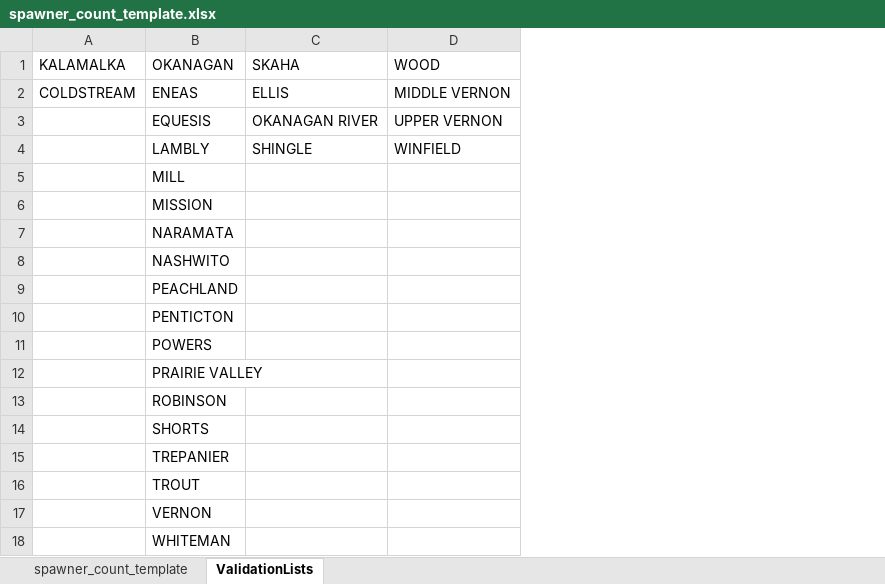
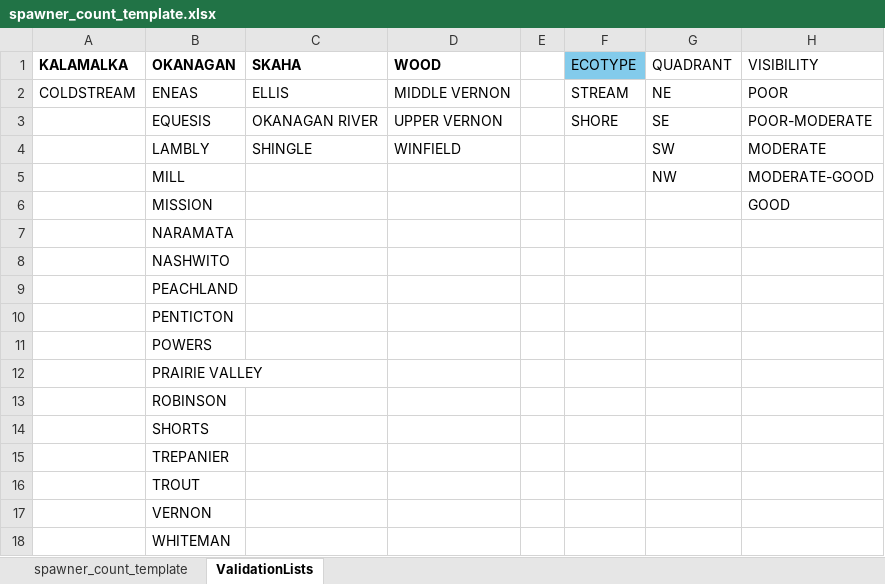
Before and after one commit to PAskey/KokaneeSpawnerApp, an Excel workbook: data/spawner_count_template.xlsx, sheet ValidationLists, drawn as a sheet; values as stored, in another font and other column widths than the file's, no borders; the diff names each change by its address in the sheet, - before the commit and + after, or states it on an @@ line.

Commit message:
Updated template with visibility field

```diff
--- a/data/spawner_count_template.xlsx (sheet ValidationLists)
+++ b/data/spawner_count_template.xlsx (sheet ValidationLists)
+column E, empty
+column F (ECOTYPE), rows 2-3: STREAM | SHORE
+column G (QUADRANT), rows 2-5: NE | SE | SW | NW
+column H (VISIBILITY), rows 2-6: POOR | POOR-MODERATE | MODERATE | MODERATE-GOOD | GOOD
-A1:D1 bold: off
+A1:D1 bold: on
```
Also changed, not shown: sheet spawner_count_template, 3 other files.
